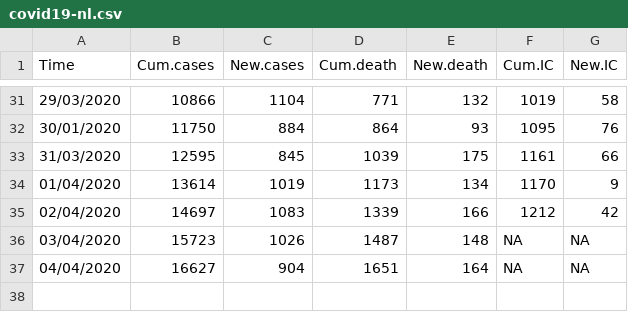
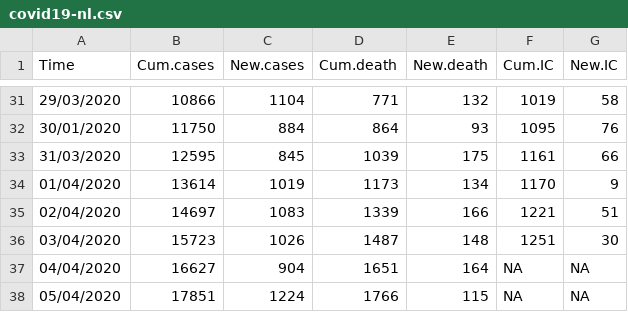
Before and after one commit to fontastark/covid19nl, a CSV file: covid19-nl.csv, drawn as a sheet; only a part is shown, gaps mark what is left out.

Commit message:
Update covid19-nl.csv

```diff
--- a/covid19-nl.csv
+++ b/covid19-nl.csv
@@ -34,4 +34,5 @@
 "01/04/2020",13614,1019,1173,134,1170,9
-"02/04/2020",14697,1083,1339,166,1212,42
-"03/04/2020",15723,1026,1487,148,NA,NA
+"02/04/2020",14697,1083,1339,166,1221,51
+"03/04/2020",15723,1026,1487,148,1251,30
 "04/04/2020",16627,904,1651,164,NA,NA
+"05/04/2020",17851,1224,1766,115,NA,NA
```
